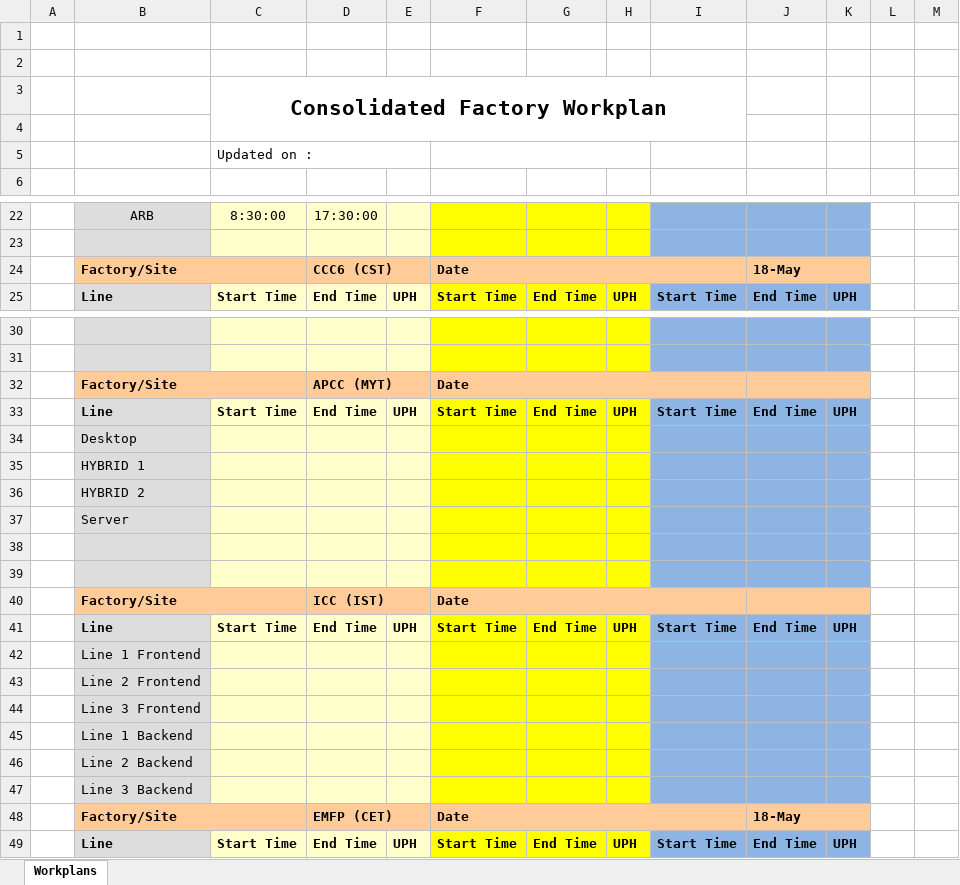
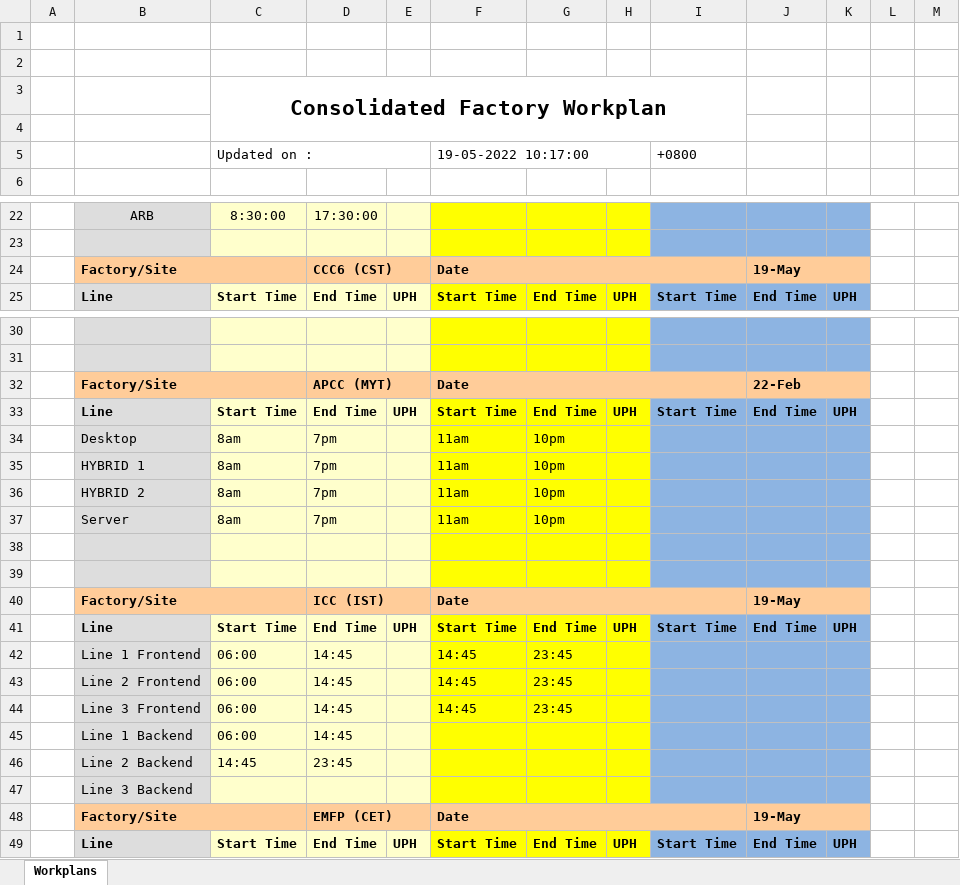
Before and after one commit to kamarulsyamil/gppworkplan, an Excel workbook: Consolidated Factory Workplan.xlsx, sheet Workplans, drawn as a sheet; only a part is shown, gaps mark what is left out; values as stored, in another font and other column widths than the file's, no borders; removed rows and columns are numbered as before the commit, all else as after; the diff covers the shown part only; the diff names each change by its address in the sheet, - before the commit and + after, or states it on an @@ line.

```diff
--- a/Consolidated Factory Workplan.xlsx (sheet Workplans)
+++ b/Consolidated Factory Workplan.xlsx (sheet Workplans)
-row 5:  |  | Updated on :
+row 5:  |  | Updated on : |  |  | 19-05-2022 10:17:00 |  |  | +0800
-J24: 18-May
+J24: 19-May
-J32: (empty)
+J32: 22-Feb
-row 34:  | Desktop
-row 35:  | HYBRID 1
-row 36:  | HYBRID 2
-row 37:  | Server
+row 34:  | Desktop | 8am | 7pm |  | 11am | 10pm
+row 35:  | HYBRID 1 | 8am | 7pm |  | 11am | 10pm
+row 36:  | HYBRID 2 | 8am | 7pm |  | 11am | 10pm
+row 37:  | Server | 8am | 7pm |  | 11am | 10pm
-J40: (empty)
+J40: 19-May
-row 42:  | Line 1 Frontend
-row 43:  | Line 2 Frontend
-row 44:  | Line 3 Frontend
-row 45:  | Line 1 Backend
-row 46:  | Line 2 Backend
+row 42:  | Line 1 Frontend | 06:00 | 14:45 |  | 14:45 | 23:45
+row 43:  | Line 2 Frontend | 06:00 | 14:45 |  | 14:45 | 23:45
+row 44:  | Line 3 Frontend | 06:00 | 14:45 |  | 14:45 | 23:45
+row 45:  | Line 1 Backend | 06:00 | 14:45
+row 46:  | Line 2 Backend | 14:45 | 23:45
-J48: 18-May
+J48: 19-May
```
Also changed, not shown: 4 added rows, 4 removed rows and 2 edited cells elsewhere in this sheet, 3 other files.
